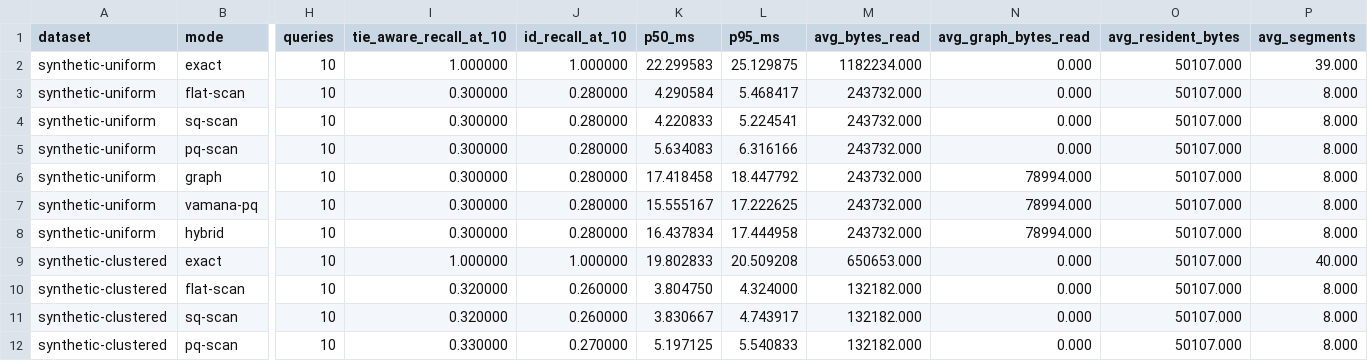
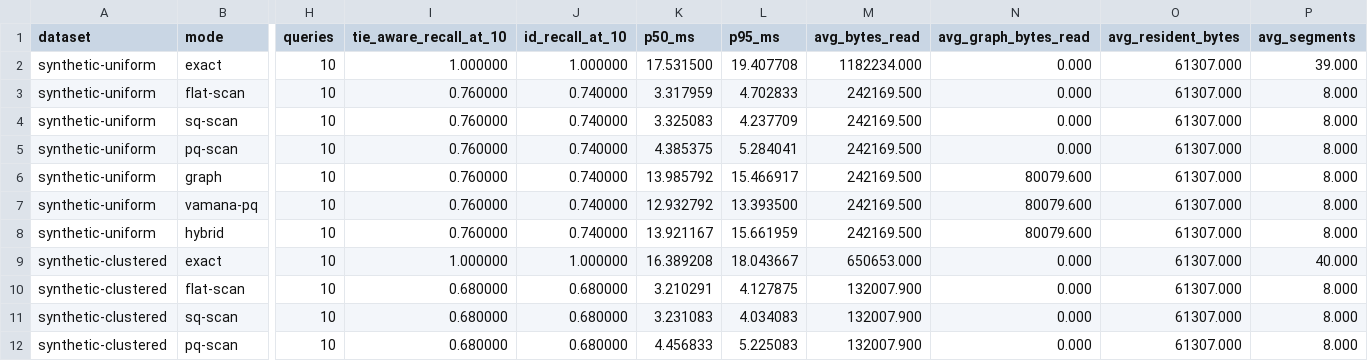
Before and after one commit to CausalityHQ/borsuk, a CSV file: docs/web/assets/benchmarks/sequential.csv, drawn as a sheet; only a part is shown, gaps mark what is left out; the diff covers the shown part only; the diff names each change by its address in the sheet, - before the commit and + after, or states it on an @@ line.

```diff
--- a/docs/web/assets/benchmarks/sequential.csv
+++ b/docs/web/assets/benchmarks/sequential.csv
-K2 (p50_ms): 22.299583
+K2 (p50_ms): 17.531500
-L2 (p95_ms): 25.129875
+L2 (p95_ms): 19.407708
-O2:O12 (avg_resident_bytes): 50107.000
+O2:O12 (avg_resident_bytes): 61307.000
-I3:I8 (tie_aware_recall_at_10): 0.300000
+I3:I8 (tie_aware_recall_at_10): 0.760000
-J3:J8 (id_recall_at_10): 0.280000
+J3:J8 (id_recall_at_10): 0.740000
-K3 (p50_ms): 4.290584
+K3 (p50_ms): 3.317959
-L3 (p95_ms): 5.468417
+L3 (p95_ms): 4.702833
-M3:M8 (avg_bytes_read): 243732.000
+M3:M8 (avg_bytes_read): 242169.500
-K4 (p50_ms): 4.220833
+K4 (p50_ms): 3.325083
-L4 (p95_ms): 5.224541
+L4 (p95_ms): 4.237709
-K5 (p50_ms): 5.634083
+K5 (p50_ms): 4.385375
-L5 (p95_ms): 6.316166
+L5 (p95_ms): 5.284041
-K6 (p50_ms): 17.418458
+K6 (p50_ms): 13.985792
-L6 (p95_ms): 18.447792
+L6 (p95_ms): 15.466917
-N6:N8 (avg_graph_bytes_read): 78994.000
+N6:N8 (avg_graph_bytes_read): 80079.600
-K7 (p50_ms): 15.555167
+K7 (p50_ms): 12.932792
-L7 (p95_ms): 17.222625
+L7 (p95_ms): 13.393500
-K8 (p50_ms): 16.437834
+K8 (p50_ms): 13.921167
-L8 (p95_ms): 17.444958
+L8 (p95_ms): 15.661959
-K9 (p50_ms): 19.802833
+K9 (p50_ms): 16.389208
-L9 (p95_ms): 20.509208
+L9 (p95_ms): 18.043667
-I10:I11 (tie_aware_recall_at_10): 0.320000
+I10:I11 (tie_aware_recall_at_10): 0.680000
-J10:J11 (id_recall_at_10): 0.260000
+J10:J11 (id_recall_at_10): 0.680000
-K10 (p50_ms): 3.804750
+K10 (p50_ms): 3.210291
-L10 (p95_ms): 4.324000
+L10 (p95_ms): 4.127875
-M10:M12 (avg_bytes_read): 132182.000
+M10:M12 (avg_bytes_read): 132007.900
-K11 (p50_ms): 3.830667
+K11 (p50_ms): 3.231083
-L11 (p95_ms): 4.743917
+L11 (p95_ms): 4.034083
-I12 (tie_aware_recall_at_10): 0.330000
+I12 (tie_aware_recall_at_10): 0.680000
-J12 (id_recall_at_10): 0.270000
+J12 (id_recall_at_10): 0.680000
-K12 (p50_ms): 5.197125
+K12 (p50_ms): 4.456833
-L12 (p95_ms): 5.540833
+L12 (p95_ms): 5.225083
```
Also changed, not shown: 63 edited cells elsewhere in this file, docs/web/assets/benchmarks/parallel.csv, 14 other files.
